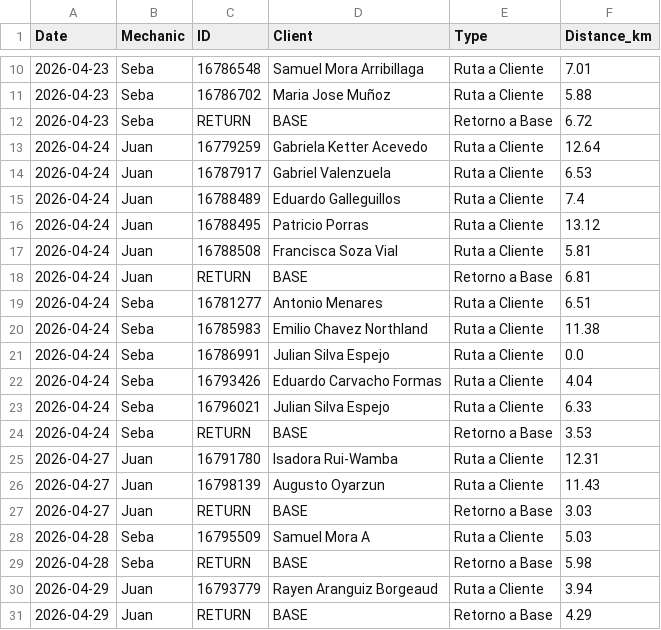
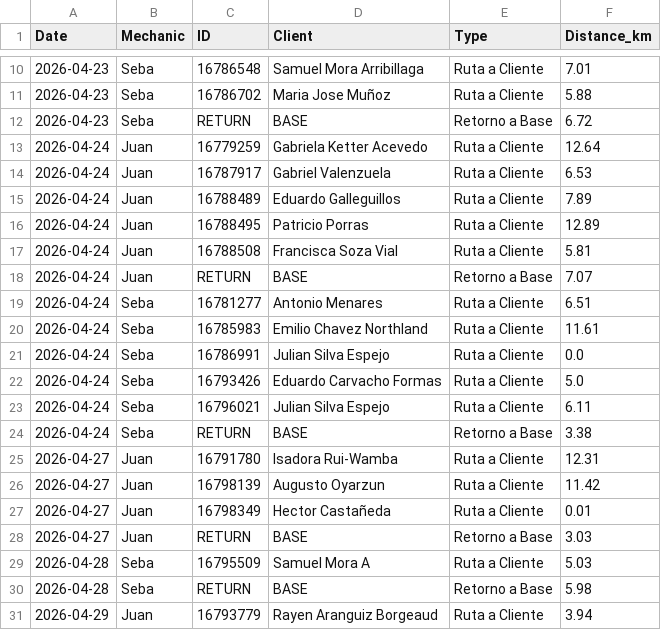
Before and after one commit to worldofvitox/mapa-diario, a CSV file: distances.csv, drawn as a sheet; only a part is shown, gaps mark what is left out; the shorter side is filled out with more unchanged rows.

```diff
--- a/distances.csv
+++ b/distances.csv
@@ -14,14 +14,15 @@ Date,Mechanic,ID,Client,Type,Distance_km
 2026-04-24,Juan,16787917,Gabriel Valenzuela,Ruta a Cliente,6.53
-2026-04-24,Juan,16788489,Eduardo Galleguillos,Ruta a Cliente,7.4
-2026-04-24,Juan,16788495,Patricio Porras,Ruta a Cliente,13.12
+2026-04-24,Juan,16788489,Eduardo Galleguillos,Ruta a Cliente,7.89
+2026-04-24,Juan,16788495,Patricio Porras,Ruta a Cliente,12.89
 2026-04-24,Juan,16788508,Francisca Soza Vial,Ruta a Cliente,5.81
-2026-04-24,Juan,RETURN,BASE,Retorno a Base,6.81
+2026-04-24,Juan,RETURN,BASE,Retorno a Base,7.07
 2026-04-24,Seba,16781277,Antonio Menares,Ruta a Cliente,6.51
-2026-04-24,Seba,16785983,Emilio Chavez Northland,Ruta a Cliente,11.38
+2026-04-24,Seba,16785983,Emilio Chavez Northland,Ruta a Cliente,11.61
 2026-04-24,Seba,16786991,Julian Silva Espejo,Ruta a Cliente,0.0
-2026-04-24,Seba,16793426,Eduardo Carvacho Formas,Ruta a Cliente,4.04
-2026-04-24,Seba,16796021,Julian Silva Espejo,Ruta a Cliente,6.33
-2026-04-24,Seba,RETURN,BASE,Retorno a Base,3.53
+2026-04-24,Seba,16793426,Eduardo Carvacho Formas,Ruta a Cliente,5.0
+2026-04-24,Seba,16796021,Julian Silva Espejo,Ruta a Cliente,6.11
+2026-04-24,Seba,RETURN,BASE,Retorno a Base,3.38
 2026-04-27,Juan,16791780,Isadora Rui-Wamba,Ruta a Cliente,12.31
-2026-04-27,Juan,16798139,Augusto Oyarzun,Ruta a Cliente,11.43
+2026-04-27,Juan,16798139,Augusto Oyarzun,Ruta a Cliente,11.42
+2026-04-27,Juan,16798349,Hector Castañeda,Ruta a Cliente,0.01
 2026-04-27,Juan,RETURN,BASE,Retorno a Base,3.03
```
Also changed, not shown: 8 other files.
